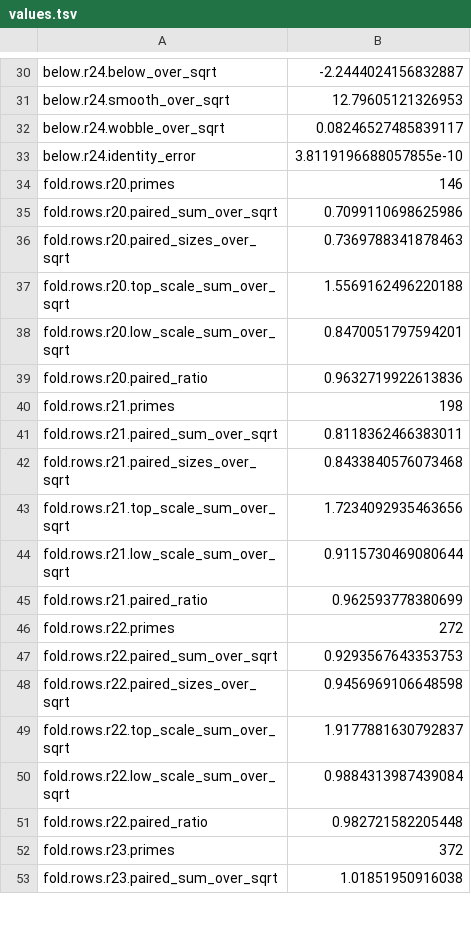
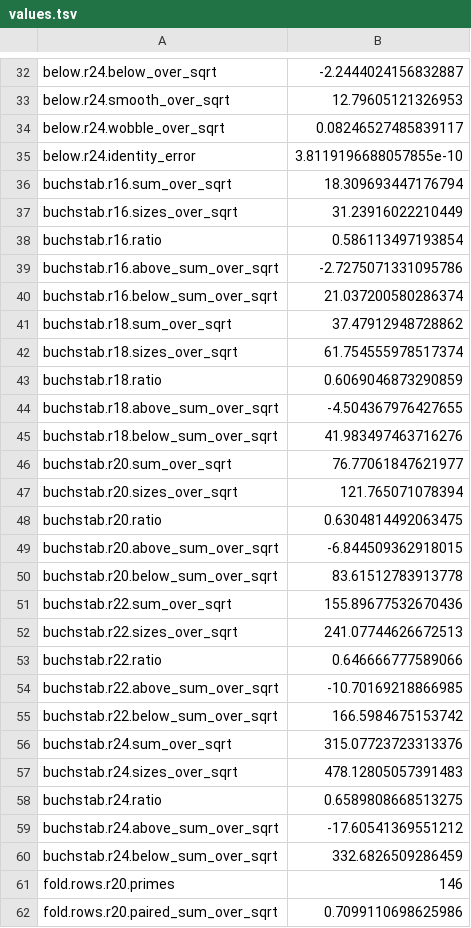
Before and after one commit to juliansambranojr/Primebeat_081426, a TSV file: units/0587-mirror-fold-steps/values.tsv, drawn as a sheet; only a part is shown, gaps mark what is left out; the shorter side is filled out with more unchanged rows; the diff covers the shown part only; the diff names each change by its address in the sheet, - before the commit and + after, or states it on an @@ line.

```diff
--- a/units/0587-mirror-fold-steps/values.tsv
+++ b/units/0587-mirror-fold-steps/values.tsv
+row 36: buchstab.r16.sum_over_sqrt | 18.309693447176794
+row 37: buchstab.r16.sizes_over_sqrt | 31.23916022210449
+row 38: buchstab.r16.ratio | 0.586113497193854
+row 39: buchstab.r16.above_sum_over_sqrt | -2.7275071331095786
+row 40: buchstab.r16.below_sum_over_sqrt | 21.037200580286374
+row 41: buchstab.r18.sum_over_sqrt | 37.47912948728862
+row 42: buchstab.r18.sizes_over_sqrt | 61.754555978517374
+row 43: buchstab.r18.ratio | 0.6069046873290859
+row 44: buchstab.r18.above_sum_over_sqrt | -4.504367976427655
+row 45: buchstab.r18.below_sum_over_sqrt | 41.983497463716276
+row 46: buchstab.r20.sum_over_sqrt | 76.77061847621977
+row 47: buchstab.r20.sizes_over_sqrt | 121.765071078394
+row 48: buchstab.r20.ratio | 0.6304814492063475
+row 49: buchstab.r20.above_sum_over_sqrt | -6.844509362918015
+row 50: buchstab.r20.below_sum_over_sqrt | 83.61512783913778
+row 51: buchstab.r22.sum_over_sqrt | 155.89677532670436
+row 52: buchstab.r22.sizes_over_sqrt | 241.07744626672513
+row 53: buchstab.r22.ratio | 0.646666777589066
+row 54: buchstab.r22.above_sum_over_sqrt | -10.70169218866985
+row 55: buchstab.r22.below_sum_over_sqrt | 166.5984675153742
+row 56: buchstab.r24.sum_over_sqrt | 315.07723723313376
+row 57: buchstab.r24.sizes_over_sqrt | 478.12805057391483
+row 58: buchstab.r24.ratio | 0.6589808668513275
+row 59: buchstab.r24.above_sum_over_sqrt | -17.60541369551212
+row 60: buchstab.r24.below_sum_over_sqrt | 332.6826509286459
```
Also changed, not shown: 23 added rows elsewhere in this file, 6 other files.
